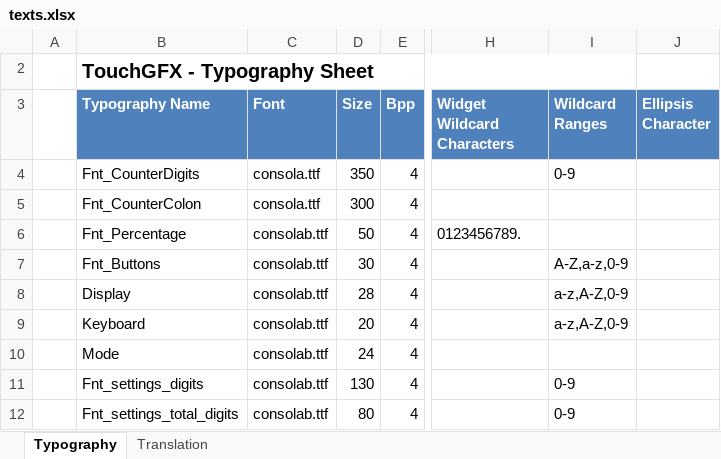
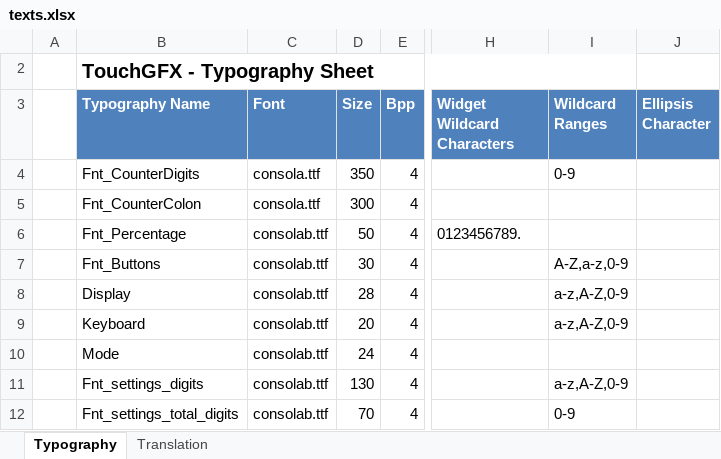
Before and after one commit to nicolassaux31/SpeedMeet, an Excel workbook: TouchGFX/assets/texts/texts.xlsx, sheet Typography, drawn as a sheet; only a part is shown, gaps mark what is left out; values as stored, in another font and other column widths than the file's, no borders; table styles not drawn; the diff names each change by its address in the sheet, - before the commit and + after, or states it on an @@ line.

```diff
--- a/TouchGFX/assets/texts/texts.xlsx (sheet Typography)
+++ b/TouchGFX/assets/texts/texts.xlsx (sheet Typography)
-I11 (Wildcard Ranges): 0-9
+I11 (Wildcard Ranges): a-z,A-Z,0-9
-D12 (Size): 80
+D12 (Size): 70
```
Also changed, not shown: sheet Translation, 21 other files.
